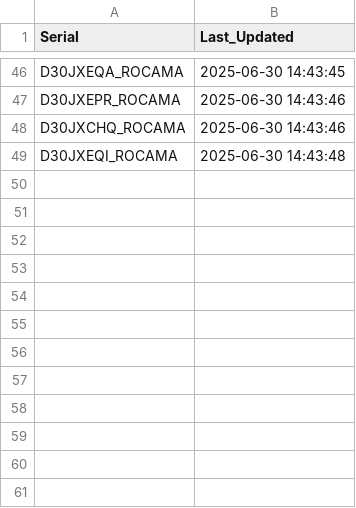
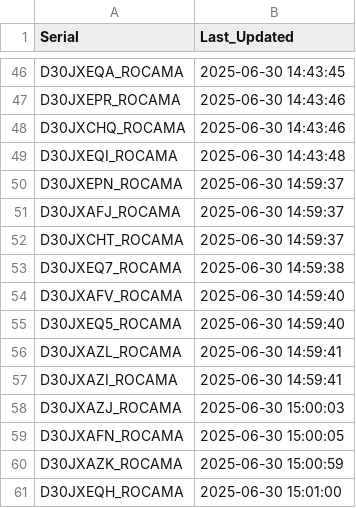
Before and after one commit to gganada/Huenit_update_repo, a CSV file: logs/device_log.csv, drawn as a sheet; only a part is shown, gaps mark what is left out.

Commit message:
🎯 K210 펌웨어 업데이트 완료 - 총 60개 장치 로그 업데이트

```diff
--- a/logs/device_log.csv
+++ b/logs/device_log.csv
@@ -49 +49,13 @@ D30JXCHQ_ROCAMA,2025-06-30 14:43:46
 D30JXEQI_ROCAMA,2025-06-30 14:43:48
+D30JXEPN_ROCAMA,2025-06-30 14:59:37
+D30JXAFJ_ROCAMA,2025-06-30 14:59:37
+D30JXCHT_ROCAMA,2025-06-30 14:59:37
+D30JXEQ7_ROCAMA,2025-06-30 14:59:38
+D30JXAFV_ROCAMA,2025-06-30 14:59:40
+D30JXEQ5_ROCAMA,2025-06-30 14:59:40
+D30JXAZL_ROCAMA,2025-06-30 14:59:41
+D30JXAZI_ROCAMA,2025-06-30 14:59:41
+D30JXAZJ_ROCAMA,2025-06-30 15:00:03
+D30JXAFN_ROCAMA,2025-06-30 15:00:05
+D30JXAZK_ROCAMA,2025-06-30 15:00:59
+D30JXEQH_ROCAMA,2025-06-30 15:01:00
```
